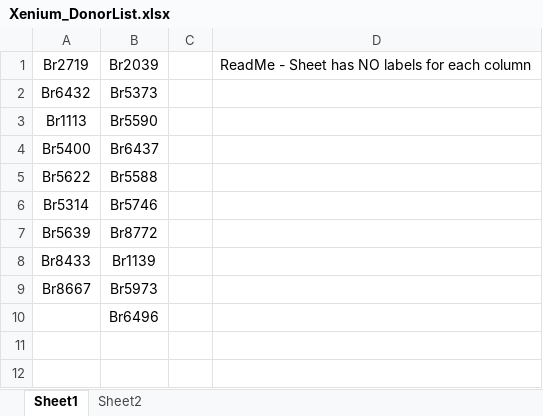
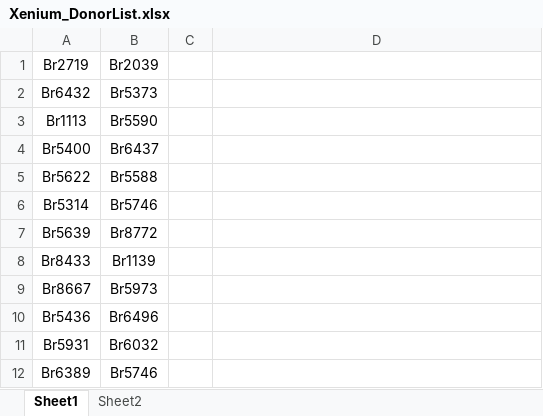
Before and after one commit to LieberInstitute/spatialDLPFC_SCZ, an Excel workbook: code/xenium_panel_design/Xenium_DonorList.xlsx, sheet Sheet1, drawn as a sheet; values as stored, in another font and other column widths than the file's, no borders; the diff names each change by its address in the sheet, - before the commit and + after, or states it on an @@ line.

Commit message:
Updated Donor list Co-authored-by: Sang Ho Kwon

```diff
--- a/code/xenium_panel_design/Xenium_DonorList.xlsx (sheet Sheet1)
+++ b/code/xenium_panel_design/Xenium_DonorList.xlsx (sheet Sheet1)
-D1: ReadMe - Sheet has NO labels for each column
+D1: (empty)
-A10: (empty)
+A10: Br5436
+row 11: Br5931 | Br6032
+row 12: Br6389 | Br5746
```
